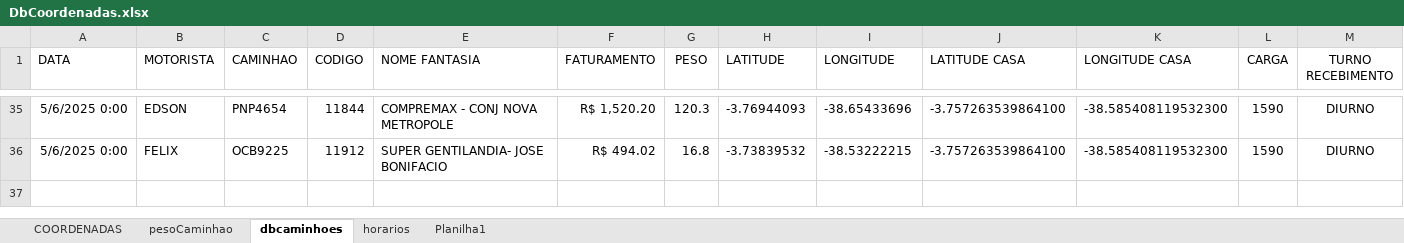
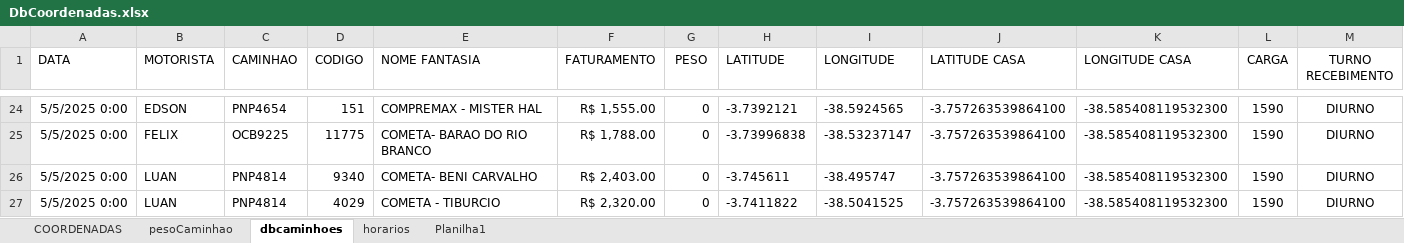
Before and after one commit to NicolasSimoes/MapaCaminhoesOtimizado, an Excel workbook: DbCoordenadas.xlsx, sheet dbcaminhoes, drawn as a sheet; only a part is shown, gaps mark what is left out; values as stored, in another font and other column widths than the file's, no borders; addresses are those after the commit; the diff covers the shown part only; the diff names each change by its address in the sheet, - before the commit and + after, or states it on an @@ line.

```diff
--- a/DbCoordenadas.xlsx (sheet dbcaminhoes)
+++ b/DbCoordenadas.xlsx (sheet dbcaminhoes)
-A24:A25 (DATA): 5/6/2025 0:00
+A24:A25 (DATA): 5/5/2025 0:00
-D24 (CODIGO): 11844
+D24 (CODIGO): 151
-E24 (NOME FANTASIA): COMPREMAX - CONJ NOVA METROPOLE
+E24 (NOME FANTASIA): COMPREMAX - MISTER HAL
-F24 (FATURAMENTO): R$ 1,520.20
+F24 (FATURAMENTO): R$ 1,555.00
-G24 (PESO): 120.3
+G24 (PESO): 0
-H24 (LATITUDE): -3.76944093
+H24 (LATITUDE): -3.7392121
-I24 (LONGITUDE): -38.65433696
+I24 (LONGITUDE): -38.5924565
-D25 (CODIGO): 11912
+D25 (CODIGO): 11775
-E25 (NOME FANTASIA): SUPER GENTILANDIA- JOSE BONIFACIO
+E25 (NOME FANTASIA): COMETA- BARAO DO RIO BRANCO
-F25 (FATURAMENTO): R$ 494.02
+F25 (FATURAMENTO): R$ 1,788.00
-G25 (PESO): 16.8
+G25 (PESO): 0
-H25 (LATITUDE): -3.73839532
+H25 (LATITUDE): -3.73996838
-I25 (LONGITUDE): -38.53222215
+I25 (LONGITUDE): -38.53237147
+row 26: 5/5/2025 0:00 | LUAN | PNP4814 | 9340 | COMETA- BENI CARVALHO | R$ 2,403.00 | 0 | -3.745611 | -38.495747 | -3.757263539864100 | -38.585408119532300 | 1590 | DIURNO
+row 27: 5/5/2025 0:00 | LUAN | PNP4814 | 4029 | COMETA - TIBURCIO | R$ 2,320.00 | 0 | -3.7411822 | -38.5041525 | -3.757263539864100 | -38.585408119532300 | 1590 | DIURNO
```
Also changed, not shown: 15 added rows, 26 removed rows and 49 edited cells elsewhere in this sheet, formulas that keep their value, 2 other files.
